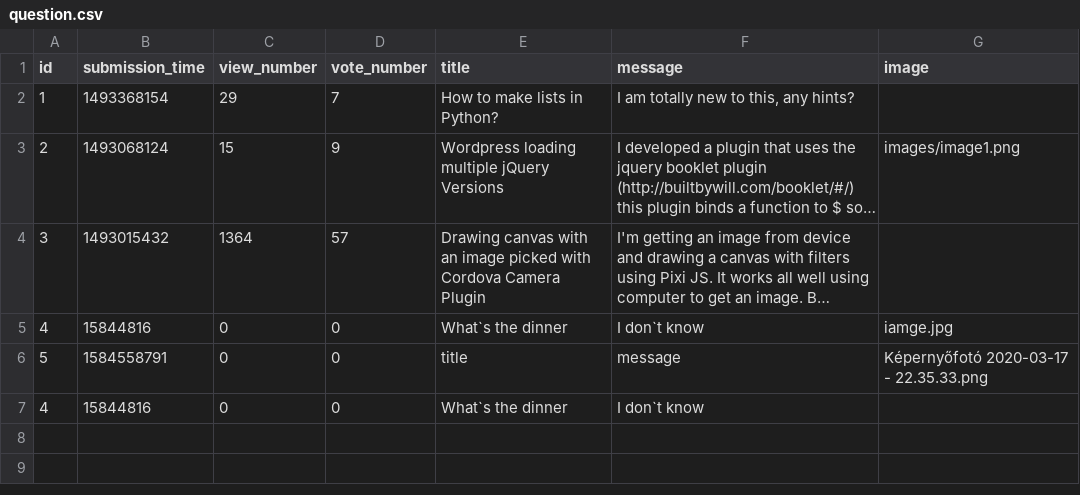
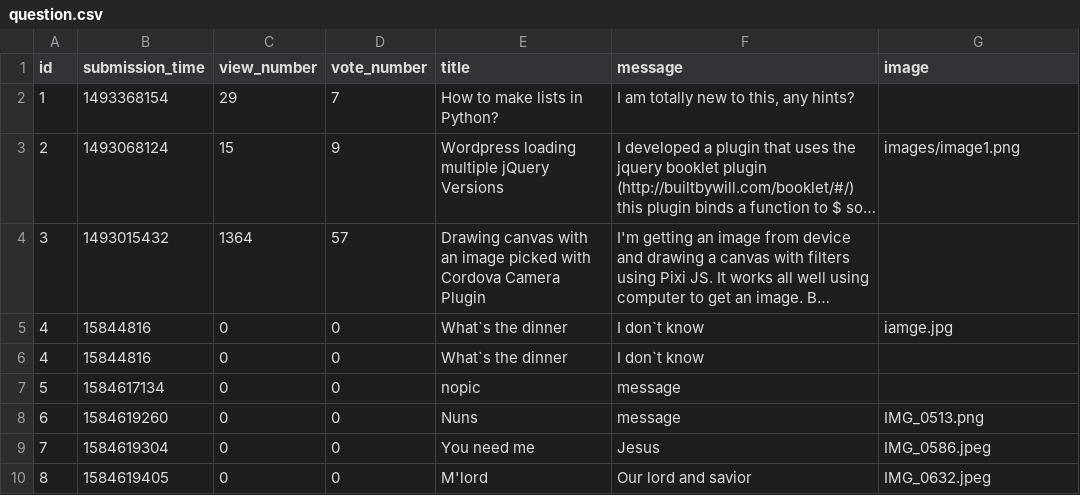
Before and after one commit to Dusernajder/ask_mate_teamproject, a CSV file: sample_data/question.csv, drawn as a sheet; long unchanged cells end in …; removed rows and columns are numbered as before the commit, all else as after; the diff names each change by its address in the sheet, - before the commit and + after, or states it on an @@ line.

```diff
--- a/sample_data/question.csv
+++ b/sample_data/question.csv
-row 6: 5 | 1584558791 | 0 | 0 | title | message | Képernyőfotó 2020-03-17 - 22.35.33.png
+row 7: 5 | 1584617134 | 0 | 0 | nopic | message
+row 8: 6 | 1584619260 | 0 | 0 | Nuns | message | IMG_0513.png
+row 9: 7 | 1584619304 | 0 | 0 | You need me | Jesus | IMG_0586.jpeg
+row 10: 8 | 1584619405 | 0 | 0 | M'lord | Our lord and savior | IMG_0632.jpeg
```
Also changed, not shown: sample_data/answer.csv.
